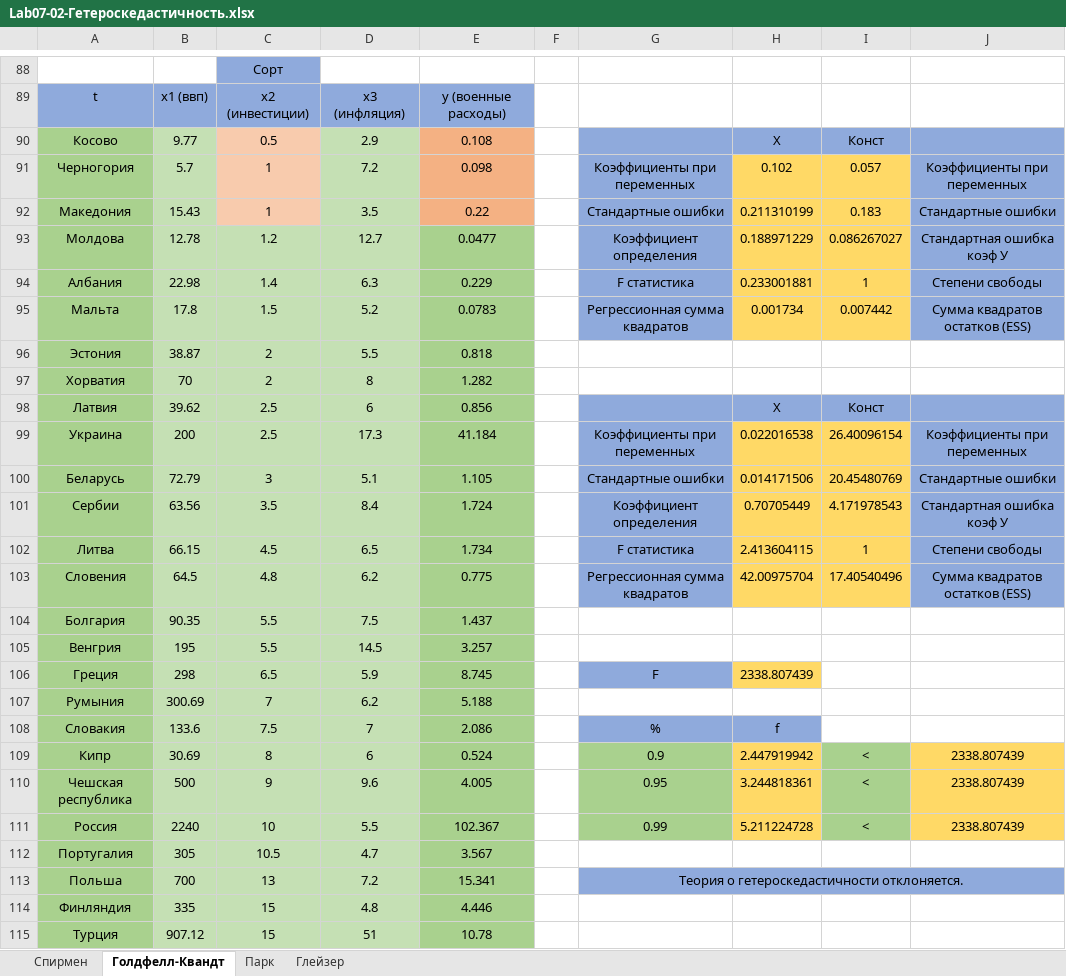
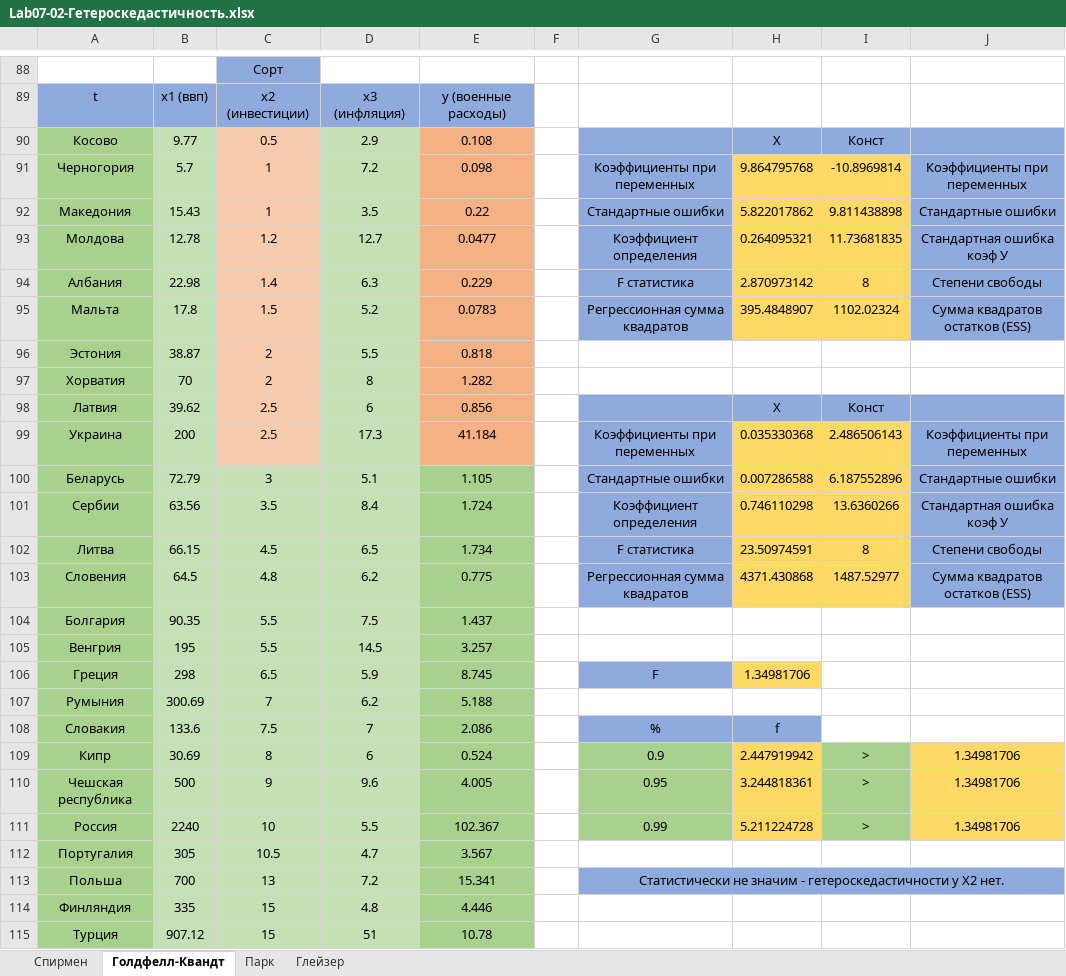
Before and after one commit to Hummel009/Data-Analysis-Statistical-Methods, an Excel workbook: Lab07-02-Гетероскедастичность.xlsx, sheet Голдфелл-Квандт, drawn as a sheet; only a part is shown, gaps mark what is left out; values as stored, in another font and other column widths than the file's, no borders; the diff covers the shown part only; the diff names each change by its address in the sheet, - before the commit and + after, or states it on an @@ line.

```diff
--- a/Lab07-02-Гетероскедастичность.xlsx (sheet Голдфелл-Квандт)
+++ b/Lab07-02-Гетероскедастичность.xlsx (sheet Голдфелл-Квандт)
-H91: 0.102
+H91: 9.864795768
-I91: 0.057
+I91: -10.8969814
-H92: 0.211310199
+H92: 5.822017862
-I92: 0.183
+I92: 9.811438898
-C93:C99 fill: #C5E0B4
+C93:C99 fill: #F8CBAD
-E93:E99 fill: #A9D18E
+E93:E99 fill: #F4B183
-H93: 0.188971229
+H93: 0.264095321
-I93: 0.086267027
+I93: 11.73681835
-H94: 0.233001881
+H94: 2.870973142
-I94: 1
+I94: 8
-H95: 0.001734
+H95: 395.4848907
-I95: 0.007442
+I95: 1102.02324
-H99: 0.022016538
+H99: 0.035330368
-I99: 26.40096154
+I99: 2.486506143
-H100: 0.014171506
+H100: 0.007286588
-I100: 20.45480769
+I100: 6.187552896
-H101: 0.70705449
+H101: 0.746110298
-I101: 4.171978543
+I101: 13.6360266
-H102: 2.413604115
+H102: 23.50974591
-I102: 1
+I102: 8
-H103: 42.00975704
+H103: 4371.430868
-I103: 17.40540496
+I103: 1487.52977
-H106: 2338.807439
+H106: 1.34981706
-I109:I111: <
+I109:I111: >
-J109:J111: 2338.807439
+J109:J111: 1.34981706
-G113: Теория о гетероскедастичности отклоняется.
+G113: Статистически не значим - гетероскедастичности у Х2 нет.
```
Also changed, not shown: 40 edited cells and cell formats elsewhere in this sheet, sheet Глейзер, sheet Парк, sheet Спирмен.
